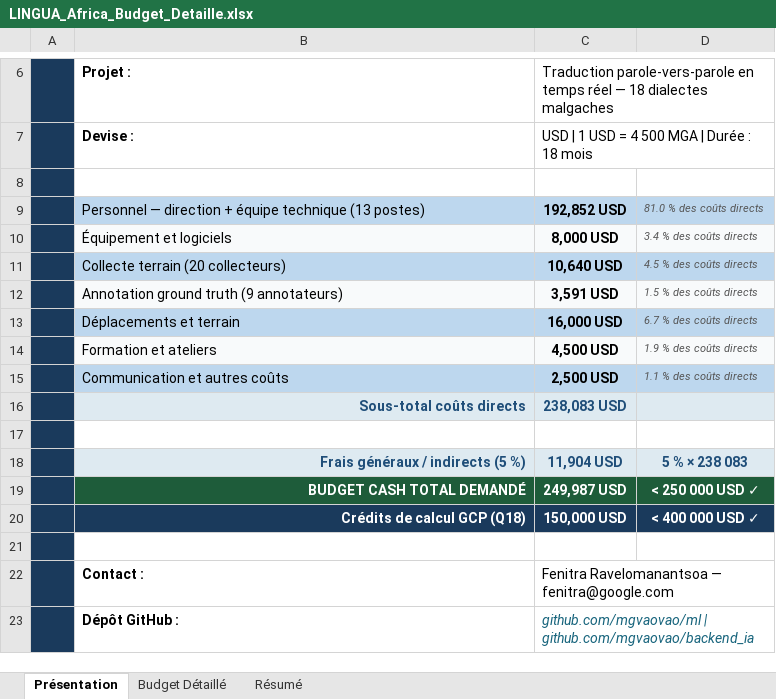
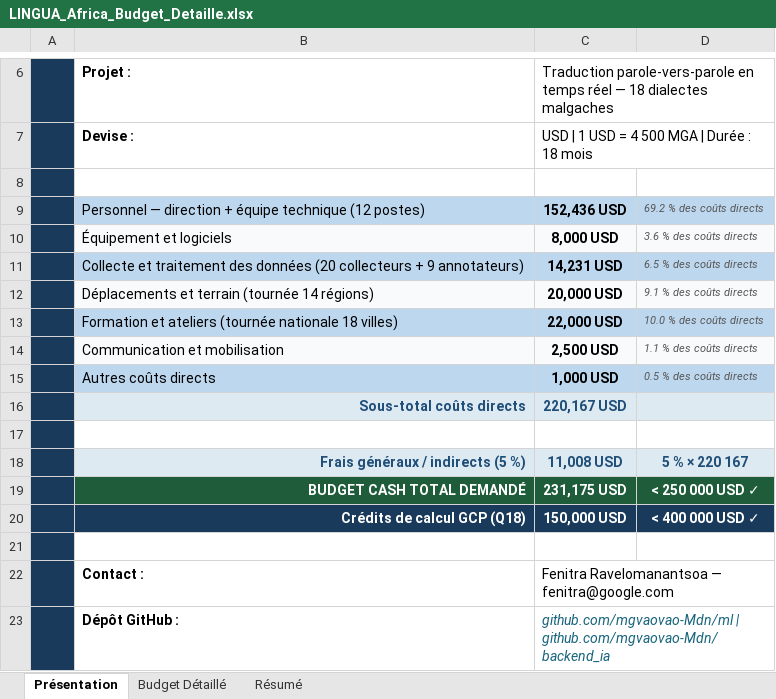
Before and after one commit to mgvaovao-Mdn/ml, an Excel workbook: LINGUA_Africa_Budget_Detaille.xlsx, sheet Présentation, drawn as a sheet; only a part is shown, gaps mark what is left out; values as stored, in another font and other column widths than the file's, no borders; removed rows and columns are numbered as before the commit, all else as after; the diff names each change by its address in the sheet, - before the commit and + after, or states it on an @@ line.

Commit message:
Refactor budget: 12 postes, salaires ajustés, tour Madagascar, synchro Excel/DOCX
- Réduit salaires directrice et chefs de projet à 1 333 USD/mois (6 000 000 MGA)
- Supprime développeur full-stack, ajoute développeur mobile (12 postes au total)
- Supprime doublon développeur IA/ML engineer (un seul poste)
- Fusionne sections collecte et annotation → "Collecte et traitement des données" (14 231 USD)
- Augmente déplacements à 20 000 USD (transport local coordinateurs)
- Augmente formation/ateliers à 22 000 USD (tournée nationale 18 villes)
- Porte communication à 2 500 USD (stratégie réseaux sociaux)
- Nouveau total : 220 167 directs + 5 % frais généraux = 231 175 USD
- Synchronise Excel (generate_budget.py), DOCX FR et EN, LINGUA_Africa_Application_QA.md
- Supprime noms personnels dans Excel, titres de postes uniquement
- Ajoute référence docs privées dans .gitignore

```diff
--- a/LINGUA_Africa_Budget_Detaille.xlsx (sheet Présentation)
+++ b/LINGUA_Africa_Budget_Detaille.xlsx (sheet Présentation)
-B9: …équipe technique (13 postes)
+B9: …équipe technique (12 postes)
-C9: 192,852 USD
+C9: 152,436 USD
-D9: 81.0 % des coûts directs
+D9: 69.2 % des coûts directs
-D10: 3.4 % des coûts directs
+D10: 3.6 % des coûts directs
-row 11:  | Collecte terrain (20 collecteurs) | 10,640 USD | 4.5 % des coûts directs
-row 12:  | Annotation ground truth (9 annotateurs) | 3,591 USD | 1.5 % des coûts directs
-row 13:  | Déplacements et terrain | 16,000 USD | 6.7 % des coûts directs
-row 14:  | Formation et ateliers | 4,500 USD | 1.9 % des coûts directs
+row 11:  | Collecte et traitement des données (20 collecteurs + 9 annotateurs) | 14,231 USD | 6.5 % des coûts directs
+row 12:  | Déplacements et terrain (tournée 14 régions) | 20,000 USD | 9.1 % des coûts directs
+row 13:  | Formation et ateliers (tournée nationale 18 villes) | 22,000 USD | 10.0 % des coûts directs
-B14: Communication et autres coûts
+B14: Communication et mobilisation
-B14:D14 fill: #BDD7EE
+B14:D14 fill: #F8FAFB
+row 15:  | Autres coûts directs | 1,000 USD | 0.5 % des coûts directs
-C16: 238,083 USD
+C16: 220,167 USD
-C18: 11,904 USD
+C18: 11,008 USD
-D18: 5 % × 238 083
+D18: 5 % × 220 167
-C19: 249,987 USD
+C19: 231,175 USD
-C23: github.com/mgvaovao/ml | github.com/mgvaovao/backend_ia
+C23: github.com/mgvaovao-Mdn/ml | github.com/mgvaovao-Mdn/backend_ia
```
Also changed, not shown: sheet Budget Détaillé, sheet Résumé, 7 other files.
